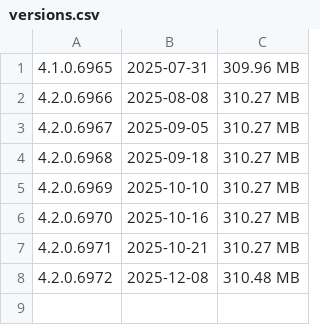
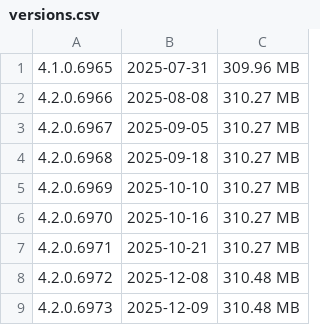
Before and after one commit to i-RIC/online_update_v4, a CSV file: versions.csv, drawn as a sheet.

```diff
--- a/versions.csv
+++ b/versions.csv
@@ -8 +8,2 @@
 4.2.0.6972,2025-12-08,310.48 MB
+4.2.0.6973,2025-12-09,310.48 MB
```
Also changed, not shown: 1 other file.
